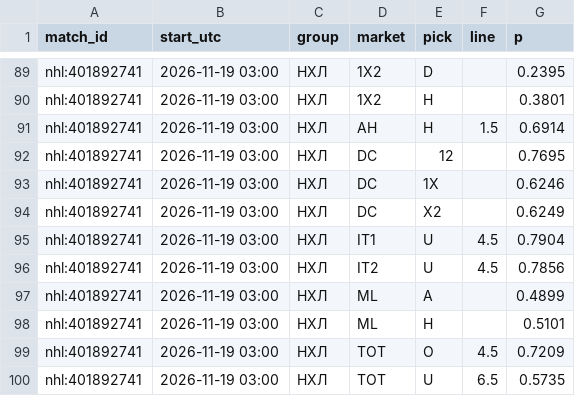
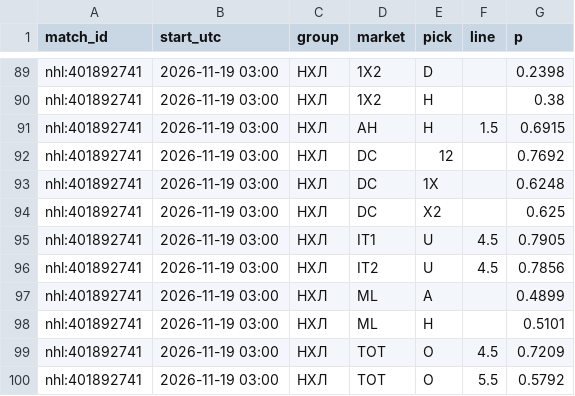
Before and after one commit to vassoffat-cell/tennisbot, a CSV file: hockey/data/seal/hockey_2026-11-18.csv, drawn as a sheet; only a part is shown, gaps mark what is left out; the diff covers the shown part only; the diff names each change by its address in the sheet, - before the commit and + after, or states it on an @@ line.

```diff
--- a/hockey/data/seal/hockey_2026-11-18.csv
+++ b/hockey/data/seal/hockey_2026-11-18.csv
-G89 (p): 0.2395
+G89 (p): 0.2398
-G90 (p): 0.3801
+G90 (p): 0.38
-G91 (p): 0.6914
+G91 (p): 0.6915
-G92 (p): 0.7695
+G92 (p): 0.7692
-G93 (p): 0.6246
+G93 (p): 0.6248
-G94 (p): 0.6249
+G94 (p): 0.625
-G95 (p): 0.7904
+G95 (p): 0.7905
-E100 (pick): U
+E100 (pick): O
-F100 (line): 6.5
+F100 (line): 5.5
-G100 (p): 0.5735
+G100 (p): 0.5792
```
Also changed, not shown: 24 edited cells elsewhere in this file, hockey/data/tips.csv, 9 other files.
